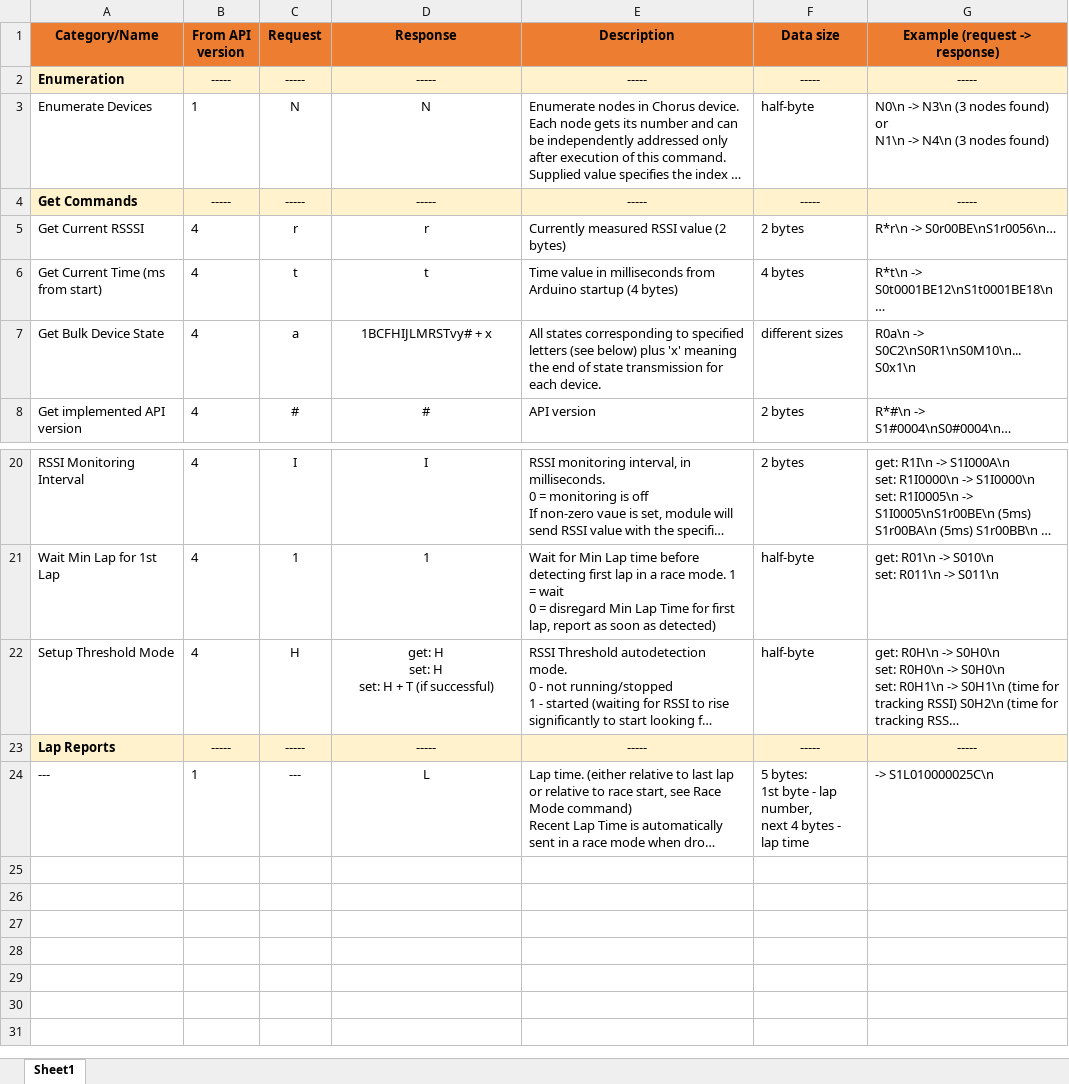
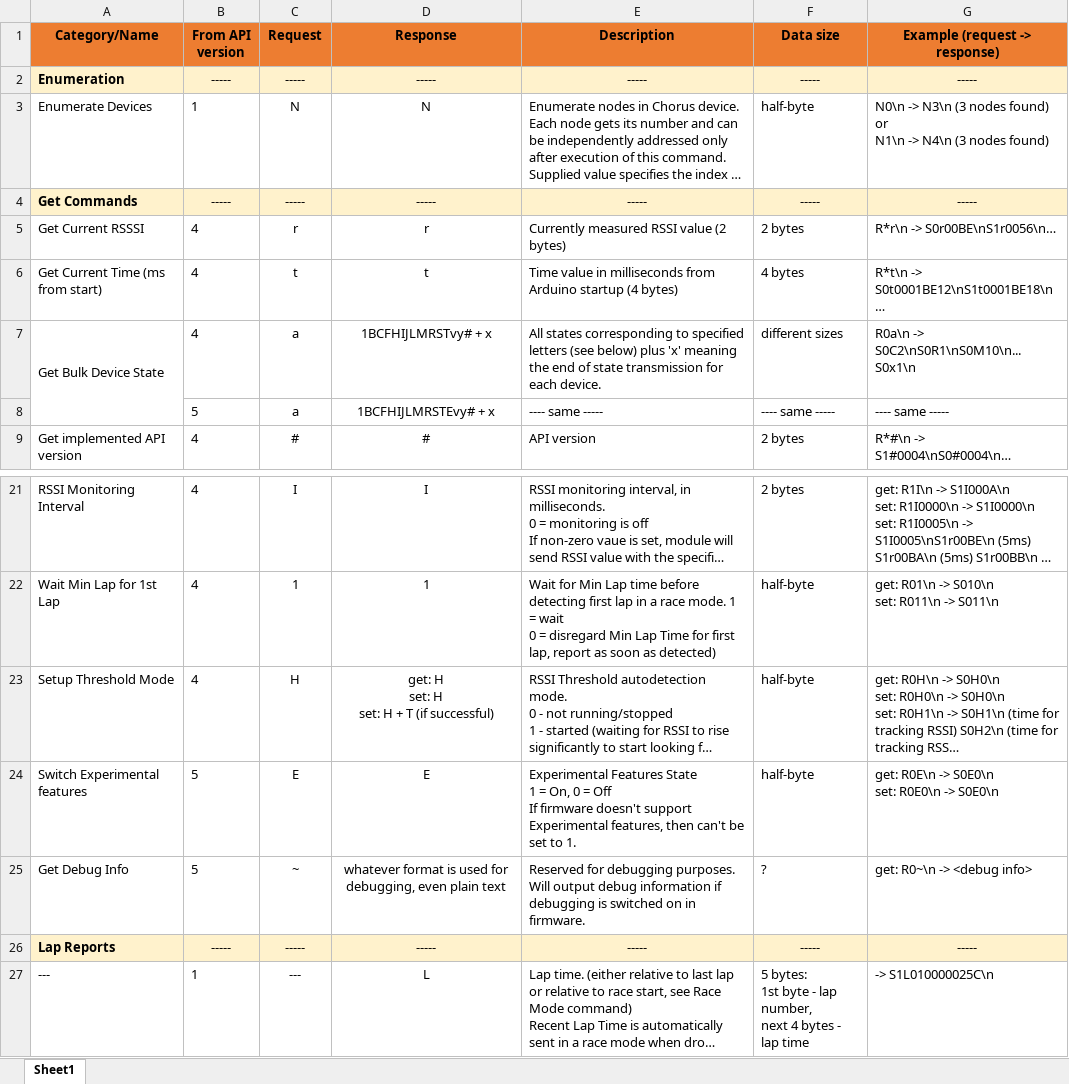
Before and after one commit to voroshkov/Chorus-RF-Laptimer, an Excel workbook: docs/ChorusAPI.xlsx, sheet Sheet1, drawn as a sheet; only a part is shown, gaps mark what is left out; long unchanged cells end in …; values as stored, in another font and other column widths than the file's, no borders; ↵ is a line break in a cell; the diff names each change by its address in the sheet, - before the commit and + after, or states it on an @@ line.

Commit message:
update API docs

```diff
--- a/docs/ChorusAPI.xlsx (sheet Sheet1)
+++ b/docs/ChorusAPI.xlsx (sheet Sheet1)
+A7:A8 merged
+row 8:  | 5 | a | 1BCFHIJLMRSTEvy# + x | ---- same ----- | ---- same ----- | ---- same -----
+row 24: Switch Experimental features | 5 | E | E | Experimental Features State ↵ 1 = On, 0 = Off ↵ If firmware doesn't support Experimental features, then can't be set to 1. | half-byte | get: R0E\n -> S0E0\n ↵ set: R0E0\n -> S0E0\n
+row 25: Get Debug Info | 5 | ~ | whatever format is used for debugging, even plain text | Reserved for debugging purposes. Will output debug information if debugging is switched on in firmware. | ? | get: R0~\n -> <debug info>
```
